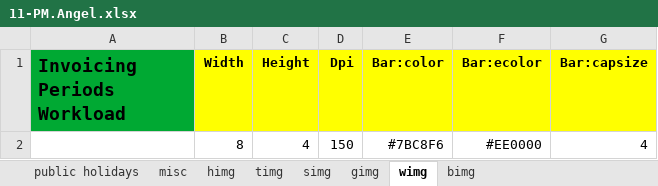
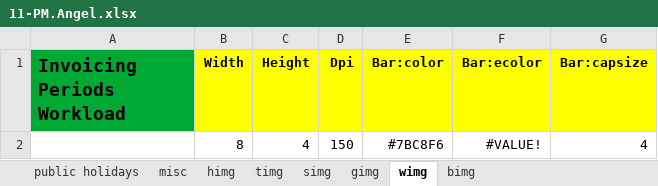
Before and after one commit to romz-pl/yumbo, an Excel workbook: ampl-data-input-excel/11-PM.Angel/11-PM.Angel.xlsx, sheet wimg, drawn as a sheet; values as stored, in another font and other column widths than the file's, no borders; the diff names each change by its address in the sheet, - before the commit and + after, or states it on an @@ line.

```diff
--- a/ampl-data-input-excel/11-PM.Angel/11-PM.Angel.xlsx (sheet wimg)
+++ b/ampl-data-input-excel/11-PM.Angel/11-PM.Angel.xlsx (sheet wimg)
-F2 (Bar:ecolor): #EE0000
+F2 (Bar:ecolor): #VALUE!
```
Also changed, not shown: sheet simg, sheet timg, sheet gimg, sheet himg, ampl-data-input-excel/01-no-bounds/01-no-bounds.xlsx, ampl-data-input-excel/05-long-term-planning-PM/05-long-term-planning-PM.xlsx, 10 other files.
